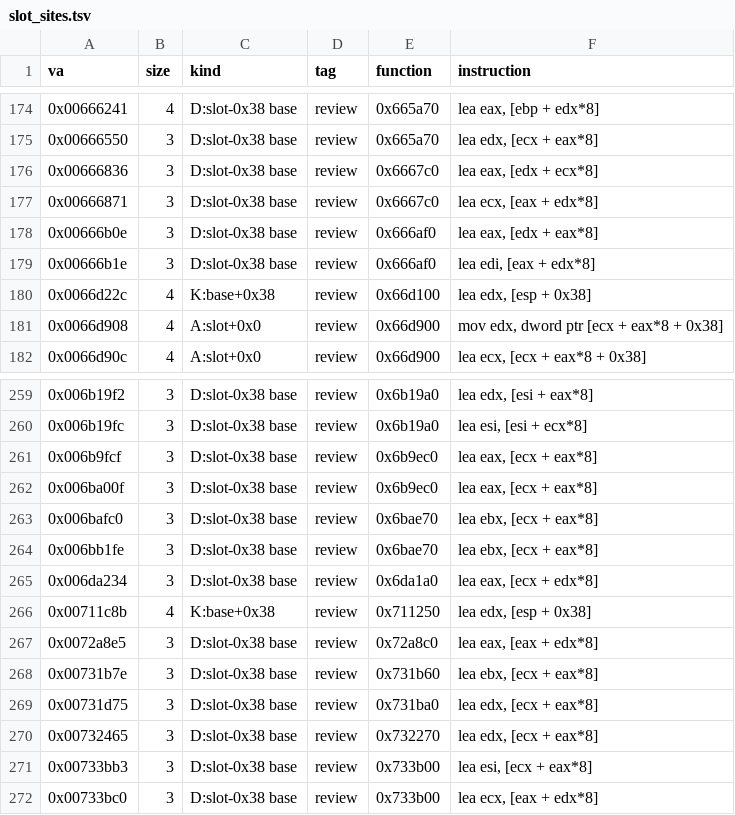
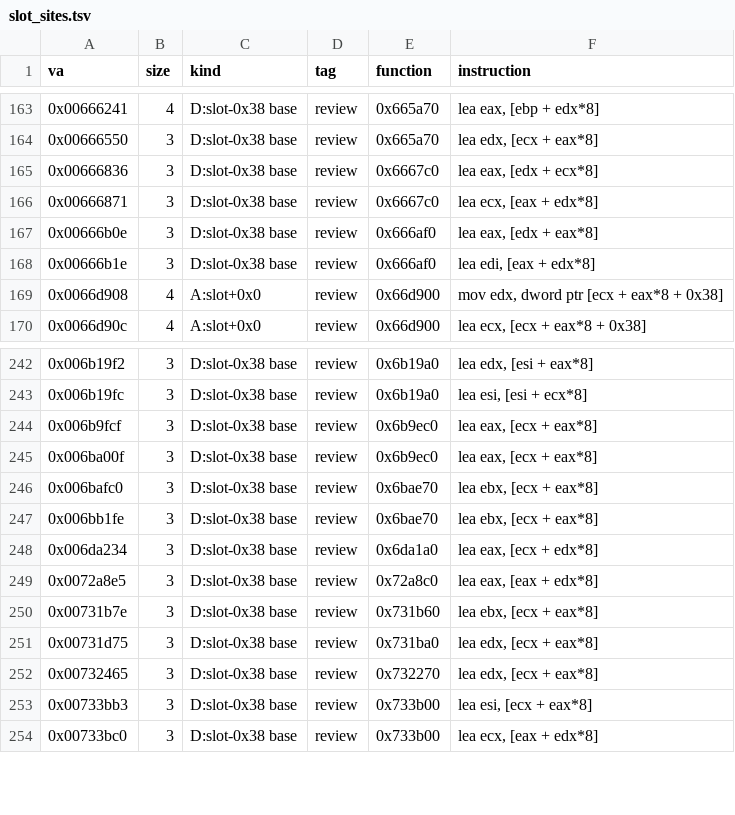
Before and after one commit to rollersteaam/omd2mp, a TSV file: research/slot_sites.tsv, drawn as a sheet; only a part is shown, gaps mark what is left out; the diff covers the shown part only; the diff names each change by its address in the sheet, - before the commit and + after, or states it on an @@ line.

```diff
--- a/research/slot_sites.tsv
+++ b/research/slot_sites.tsv
-row 180: 0x0066d22c | 4 | K:base+0x38 | review | 0x66d100 | lea edx, [esp + 0x38]
-row 266: 0x00711c8b | 4 | K:base+0x38 | review | 0x711250 | lea edx, [esp + 0x38]
```
Also changed, not shown: 16 removed rows elsewhere in this file, 20 other files.
